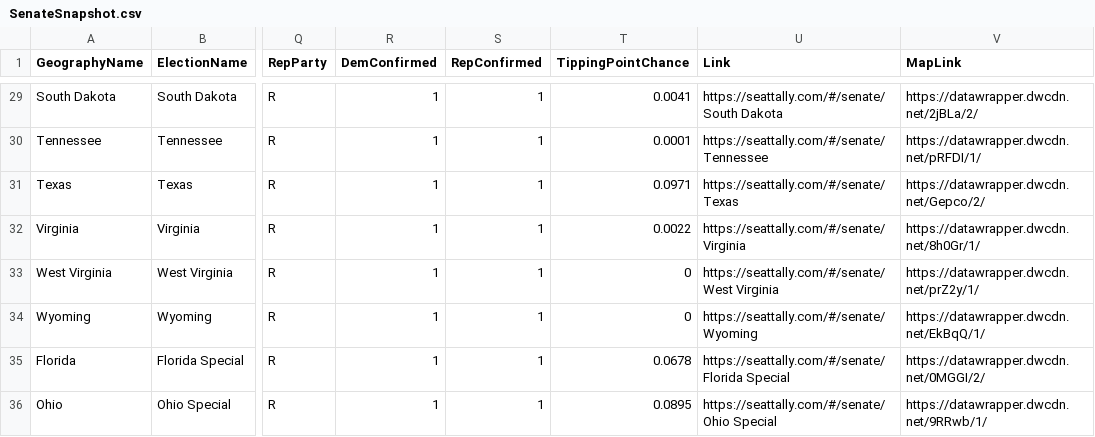
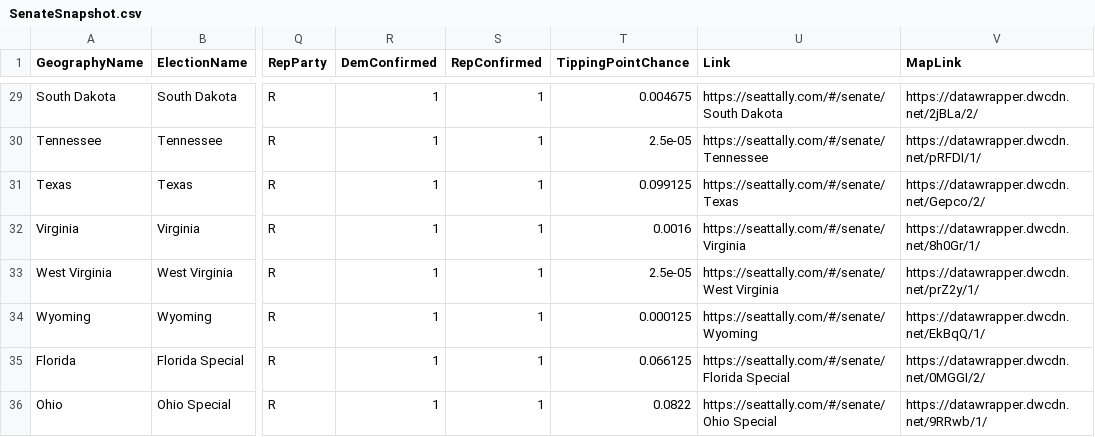
Before and after one commit to jkappelmeier/jkappelmeier.github.io, a CSV file: Data/SenateSnapshot.csv, drawn as a sheet; only a part is shown, gaps mark what is left out; the diff covers the shown part only; the diff names each change by its address in the sheet, - before the commit and + after, or states it on an @@ line.

```diff
--- a/Data/SenateSnapshot.csv
+++ b/Data/SenateSnapshot.csv
-T29 (TippingPointChance): 0.0041
+T29 (TippingPointChance): 0.004675
-T30 (TippingPointChance): 0.0001
+T30 (TippingPointChance): 2.5e-05
-T31 (TippingPointChance): 0.0971
+T31 (TippingPointChance): 0.099125
-T32 (TippingPointChance): 0.0022
+T32 (TippingPointChance): 0.0016
-T33 (TippingPointChance): 0
+T33 (TippingPointChance): 2.5e-05
-T34 (TippingPointChance): 0
+T34 (TippingPointChance): 0.000125
-T35 (TippingPointChance): 0.0678
+T35 (TippingPointChance): 0.066125
-T36 (TippingPointChance): 0.0895
+T36 (TippingPointChance): 0.0822
```
Also changed, not shown: 24 edited cells elsewhere in this file.
